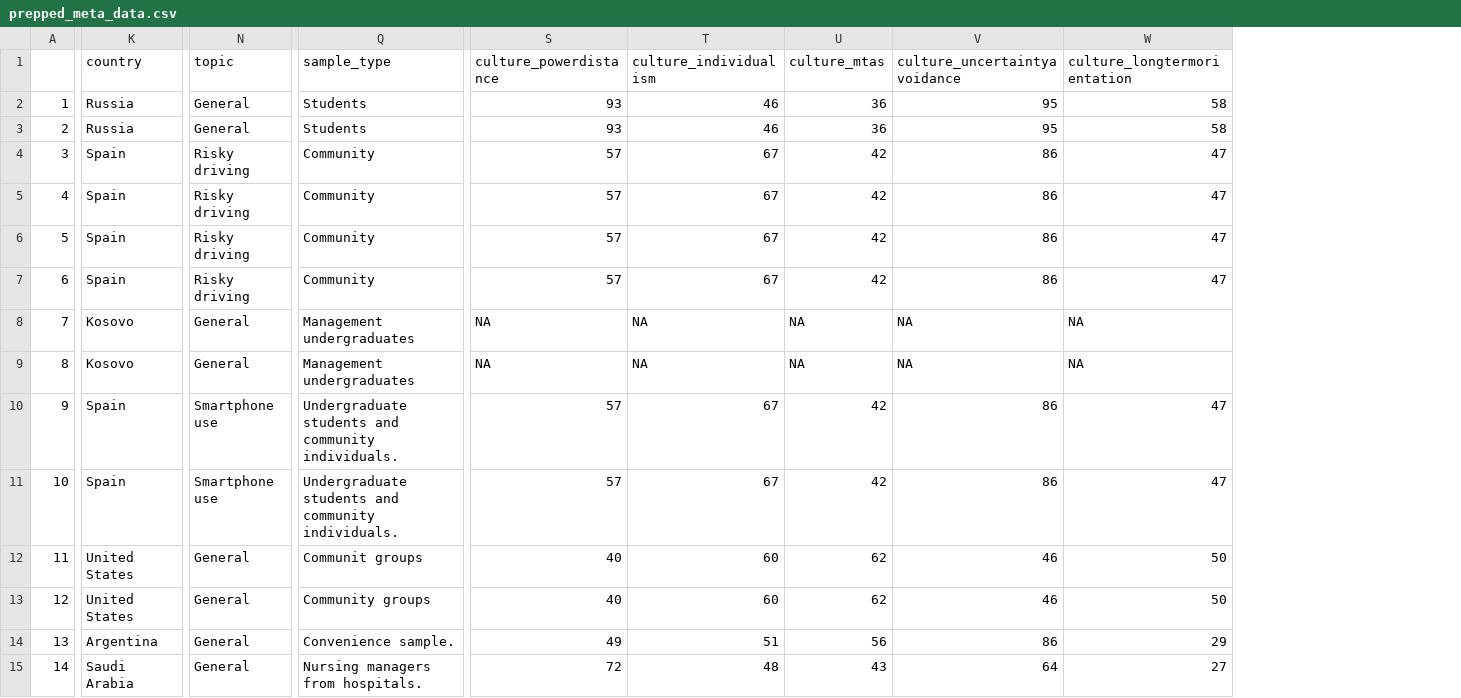
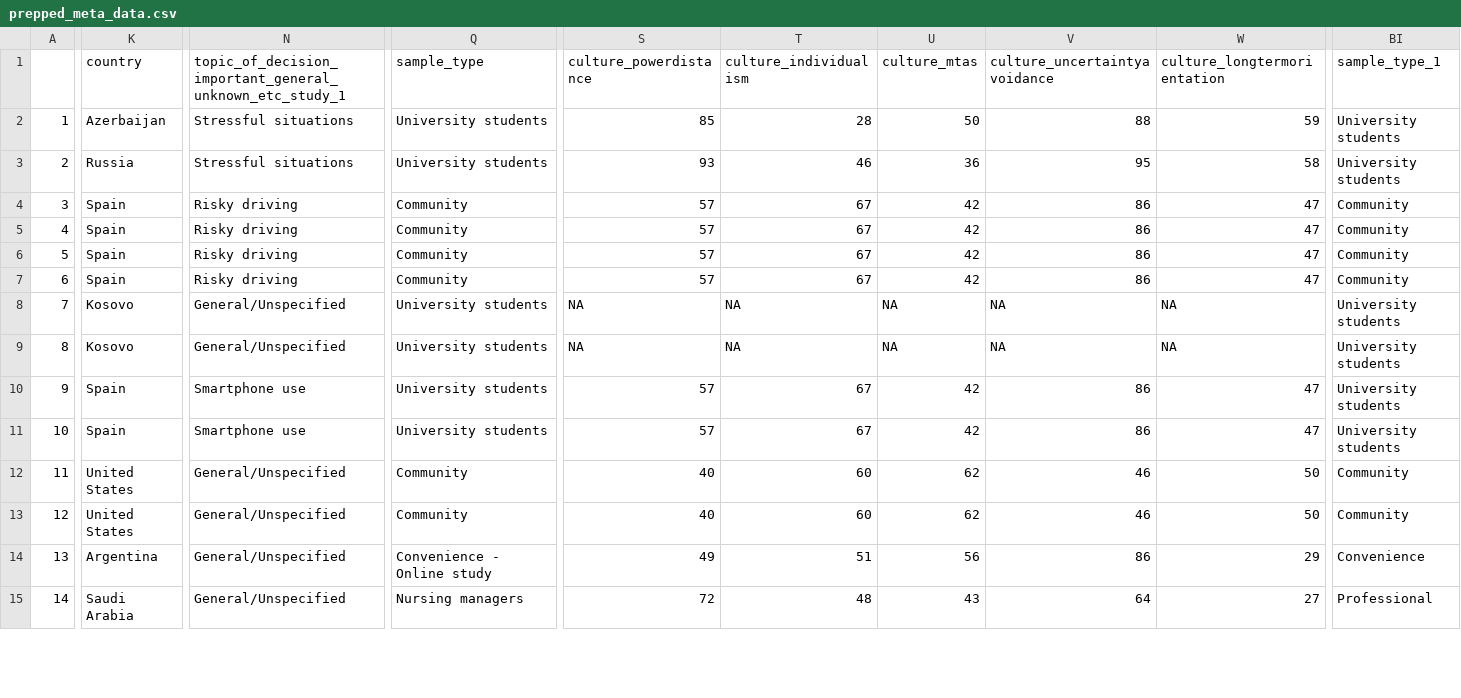
Before and after one commit to TarrenLC/meta, a CSV file: prepped_meta_data.csv, drawn as a sheet; only a part is shown, gaps mark what is left out; removed rows and columns are numbered as before the commit, all else as after; the diff covers the shown part only; the diff names each change by its address in the sheet, - before the commit and + after, or states it on an @@ line.

```diff
--- a/prepped_meta_data.csv
+++ b/prepped_meta_data.csv
-column N (topic), rows 2-15: General | General | Risky driving | Risky driving | Risky driving | Risky driving | General | General | Smartphone use | Smartphone use | General | General | General | General
+column N, rows 1-15: topic_of_decision_important_general_unknown_etc_study_1 | Stressful situations | Stressful situations | Risky driving | Risky driving | Risky driving | Risky driving | General/Unspecified | General/Unspecified | Smartphone use | Smartphone use | General/Unspecified | General/Unspecified | General/Unspecified | General/Unspecified
+column BI (sample_type_1), rows 2-15: University students | University students | Community | Community | Community | Community | University students | University students | University students | University students | Community | Community | Convenience | Professional
-K2 (country): Russia
+K2 (country): Azerbaijan
-Q2:Q3 (sample_type): Students
+Q2:Q3 (sample_type): University students
-S2 (culture_powerdistance): 93
+S2 (culture_powerdistance): 85
-T2 (culture_individualism): 46
+T2 (culture_individualism): 28
-U2 (culture_mtas): 36
+U2 (culture_mtas): 50
-V2 (culture_uncertaintyavoidance): 95
+V2 (culture_uncertaintyavoidance): 88
-W2 (culture_longtermorientation): 58
+W2 (culture_longtermorientation): 59
-Q8:Q9 (sample_type): Management undergraduates
+Q8:Q9 (sample_type): University students
-Q10:Q11 (sample_type): Undergraduate students and community individuals.
+Q10:Q11 (sample_type): University students
-Q12 (sample_type): Communit groups
+Q12 (sample_type): Community
-Q13 (sample_type): Community groups
+Q13 (sample_type): Community
-Q14 (sample_type): Convenience sample.
+Q14 (sample_type): Convenience - Online study
-Q15 (sample_type): Nursing managers from hospitals.
+Q15 (sample_type): Nursing managers
```
Also changed, not shown: 35 edited cells elsewhere in this file, 11 other files.
